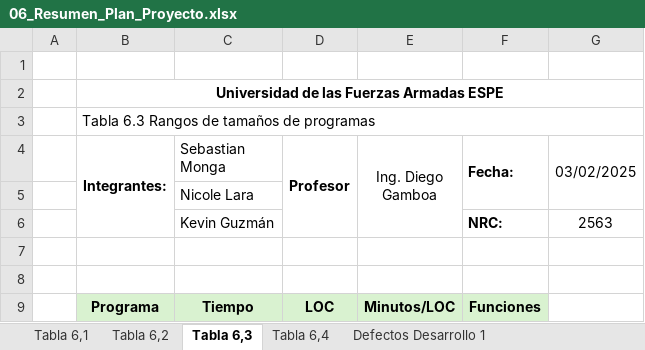
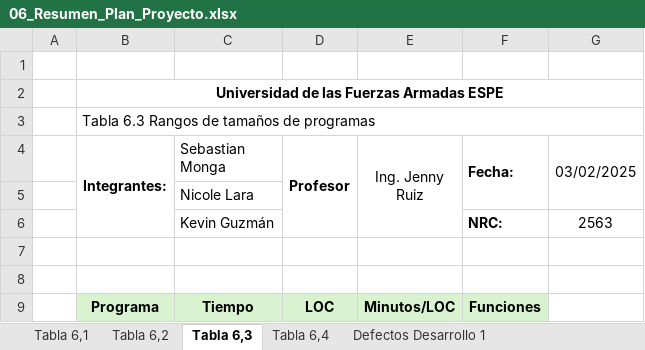
Before and after one commit to NicoleAlexandraLaraAnago/2563_G5_ACSW, an Excel workbook: 02_Proyecto/07.InformeGeneral/Cuadernos/06_Resumen_Plan_Proyecto.xlsx, sheet Tabla 6,3, drawn as a sheet; only a part is shown; values as stored, in another font and other column widths than the file's, no borders; the diff names each change by its address in the sheet, - before the commit and + after, or states it on an @@ line.

```diff
--- a/02_Proyecto/07.InformeGeneral/Cuadernos/06_Resumen_Plan_Proyecto.xlsx (sheet Tabla 6,3)
+++ b/02_Proyecto/07.InformeGeneral/Cuadernos/06_Resumen_Plan_Proyecto.xlsx (sheet Tabla 6,3)
-E4: Ing. Diego Gamboa
+E4: Ing. Jenny Ruiz
```
Also changed, not shown: sheet Tabla 6,2, sheet Tabla 6,4, 02_Proyecto/07.InformeGeneral/Cuadernos/05_Cuaderno_trabajo.xlsx.
